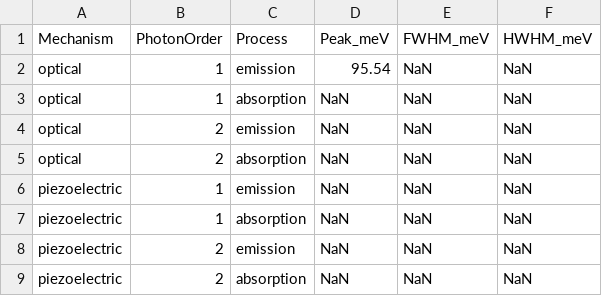
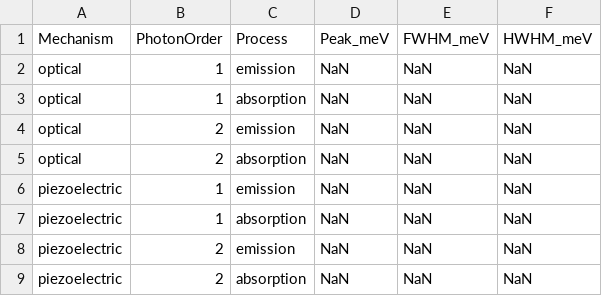
Before and after one commit to Longnguyen1555/QW_v3, a CSV file: results_van/single_metrics.csv, drawn as a sheet.

```diff
--- a/results_van/single_metrics.csv
+++ b/results_van/single_metrics.csv
@@ -1,3 +1,3 @@
 Mechanism,PhotonOrder,Process,Peak_meV,FWHM_meV,HWHM_meV
-optical,1,emission,95.54,NaN,NaN
+optical,1,emission,NaN,NaN,NaN
 optical,1,absorption,NaN,NaN,NaN
```
Also changed, not shown: results_approx/single_metrics.csv, 19 other files.
